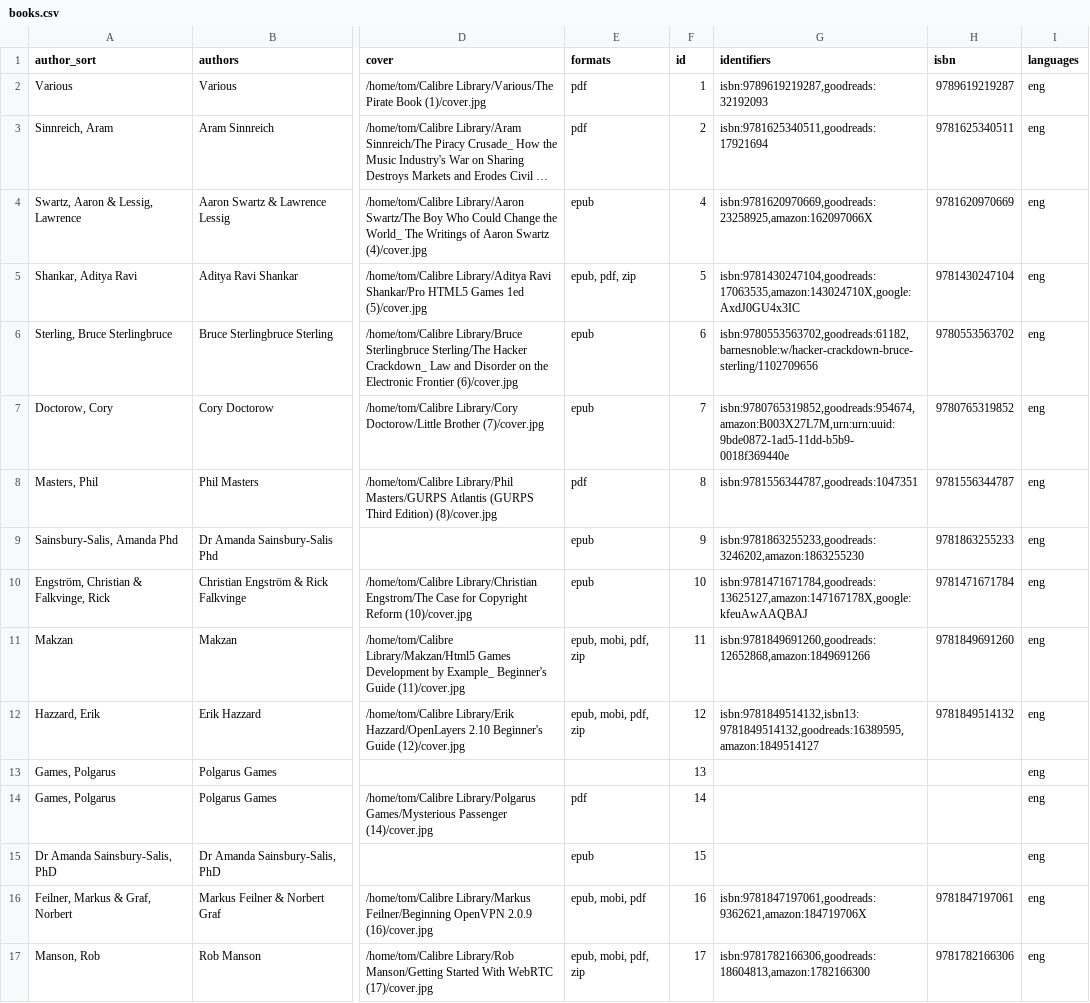
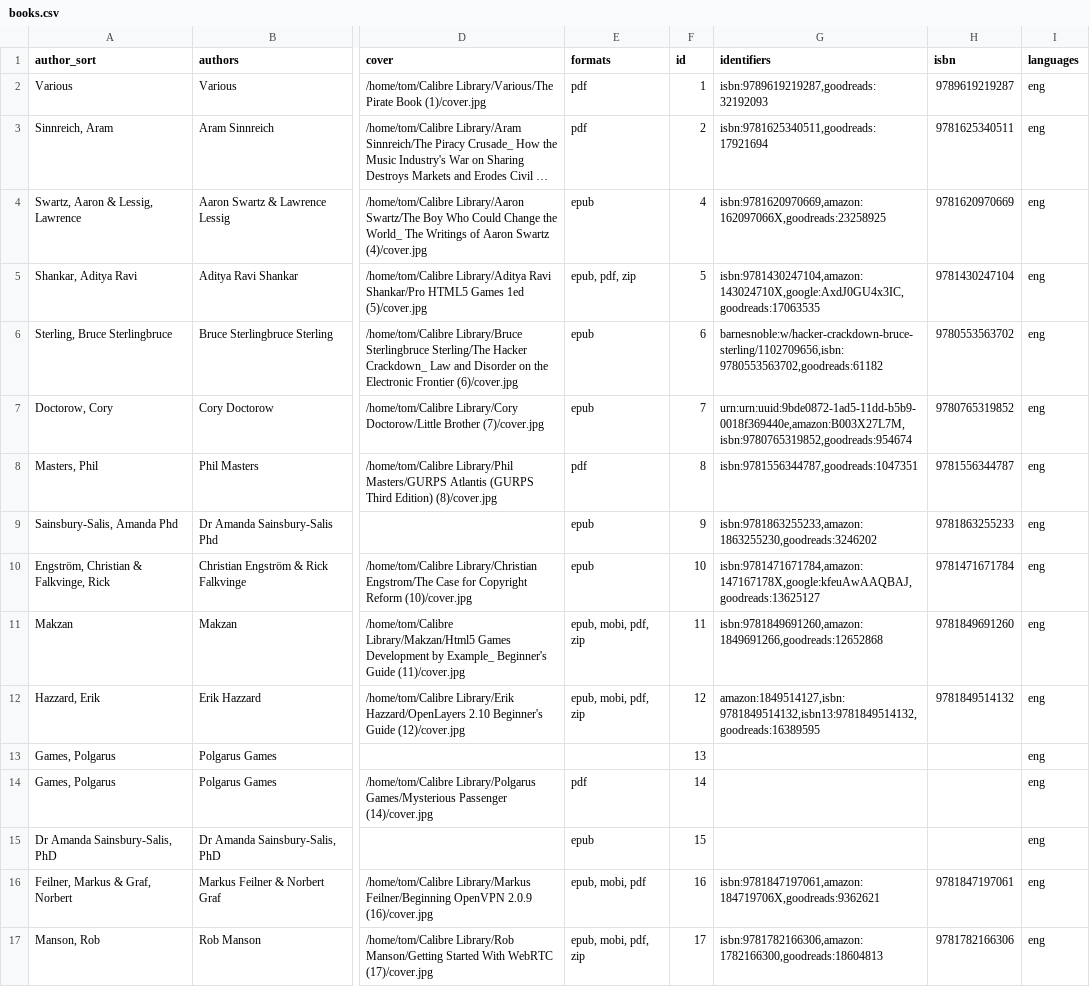
Before and after one commit to tomasparks/website, a CSV file: gobal/_data/books.csv, drawn as a sheet; only a part is shown, gaps mark what is left out; long unchanged cells end in …; the diff covers the shown part only; the diff names each change by its address in the sheet, - before the commit and + after, or states it on an @@ line.

Commit message:
Scripted auto-commit on change (2019-12-25 12:27:35) by gitwatch.sh

```diff
--- a/gobal/_data/books.csv
+++ b/gobal/_data/books.csv
-G4 (identifiers): isbn:9781620970669,goodreads:23258925,amazon:162097066X
+G4 (identifiers): isbn:9781620970669,amazon:162097066X,goodreads:23258925
-G5 (identifiers): isbn:9781430247104,goodreads:17063535,amazon:143024710X,google:AxdJ0GU4x3IC
+G5 (identifiers): isbn:9781430247104,amazon:143024710X,google:AxdJ0GU4x3IC,goodreads:17063535
-G6 (identifiers): isbn:9780553563702,goodreads:61182,barnesnoble:w/hacker-crackdown-bruce-sterling/1102709656
+G6 (identifiers): barnesnoble:w/hacker-crackdown-bruce-sterling/1102709656,isbn:9780553563702,goodreads:61182
-G7 (identifiers): isbn:9780765319852,goodreads:954674,amazon:B003X27L7M,urn:urn:uuid:9bde0872-1ad5-11dd-b5b9-0018f369440e
+G7 (identifiers): urn:urn:uuid:9bde0872-1ad5-11dd-b5b9-0018f369440e,amazon:B003X27L7M,isbn:9780765319852,goodreads:954674
-G9 (identifiers): isbn:9781863255233,goodreads:3246202,amazon:1863255230
+G9 (identifiers): isbn:9781863255233,amazon:1863255230,goodreads:3246202
-G10 (identifiers): isbn:9781471671784,goodreads:13625127,amazon:147167178X,google:kfeuAwAAQBAJ
+G10 (identifiers): isbn:9781471671784,amazon:147167178X,google:kfeuAwAAQBAJ,goodreads:13625127
-G11 (identifiers): isbn:9781849691260,goodreads:12652868,amazon:1849691266
+G11 (identifiers): isbn:9781849691260,amazon:1849691266,goodreads:12652868
-G12 (identifiers): isbn:9781849514132,isbn13:9781849514132,goodreads:16389595,amazon:1849514127
+G12 (identifiers): amazon:1849514127,isbn:9781849514132,isbn13:9781849514132,goodreads:16389595
-G16 (identifiers): isbn:9781847197061,goodreads:9362621,amazon:184719706X
+G16 (identifiers): isbn:9781847197061,amazon:184719706X,goodreads:9362621
-G17 (identifiers): isbn:9781782166306,goodreads:18604813,amazon:1782166300
+G17 (identifiers): isbn:9781782166306,amazon:1782166300,goodreads:18604813
```
Also changed, not shown: 73 edited cells elsewhere in this file.
